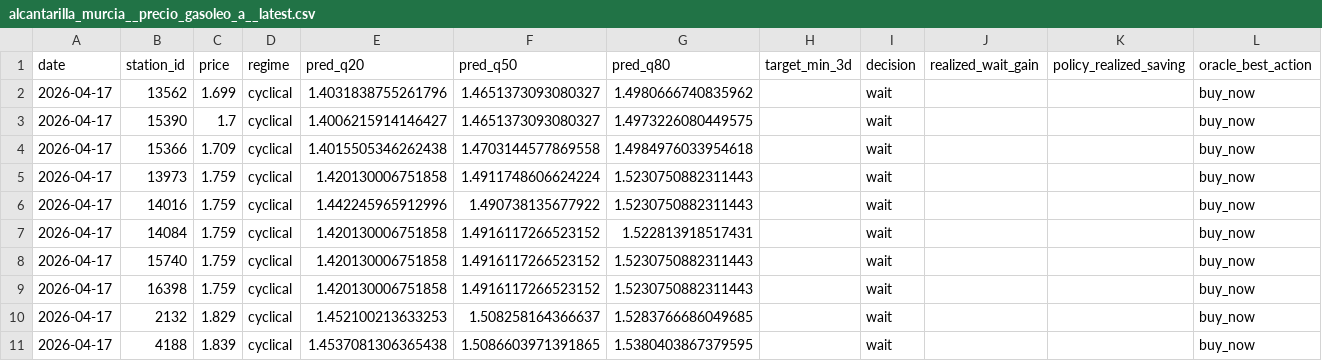
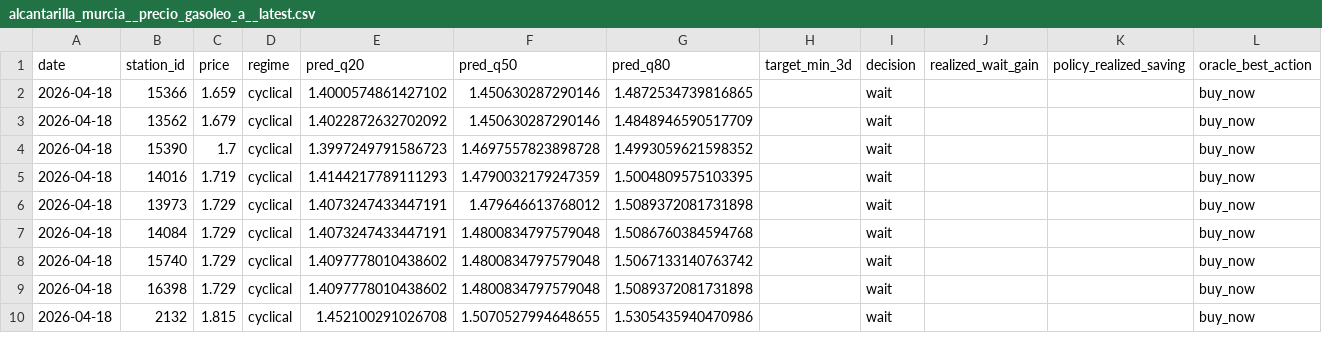
Before and after one commit to juanluserra/fuel-recommender-murcia, a CSV file: data/latest/alcantarilla_murcia__precio_gasoleo_a__latest.csv, drawn as a sheet; only a part is shown; the diff covers the shown part only.

```diff
--- a/data/latest/alcantarilla_murcia__precio_gasoleo_a__latest.csv
+++ b/data/latest/alcantarilla_murcia__precio_gasoleo_a__latest.csv
@@ -1,11 +1,10 @@
 date,station_id,price,regime,pred_q20,pred_q50,pred_q80,target_min_3d,decision,realized_wait_gain,policy_realized_saving,oracle_best_action
-2026-04-17,13562,1.699,cyclical,1.4031838755261796,1.4651373093080327,1.4980666740835962,,wait,,,buy_now
-2026-04-17,15390,1.7,cyclical,1.4006215914146427,1.4651373093080327,1.4973226080449575,,wait,,,buy_now
-2026-04-17,15366,1.709,cyclical,1.4015505346262438,1.4703144577869558,1.4984976033954618,,wait,,,buy_now
-2026-04-17,13973,1.759,cyclical,1.420130006751858,1.4911748606624224,1.5230750882311443,,wait,,,buy_now
-2026-04-17,14016,1.759,cyclical,1.442245965912996,1.490738135677922,1.5230750882311443,,wait,,,buy_now
-2026-04-17,14084,1.759,cyclical,1.420130006751858,1.4916117266523152,1.522813918517431,,wait,,,buy_now
-2026-04-17,15740,1.759,cyclical,1.420130006751858,1.4916117266523152,1.5230750882311443,,wait,,,buy_now
-2026-04-17,16398,1.759,cyclical,1.420130006751858,1.4916117266523152,1.5230750882311443,,wait,,,buy_now
-2026-04-17,2132,1.829,cyclical,1.452100213633253,1.508258164366637,1.5283766686049685,,wait,,,buy_now
-2026-04-17,4188,1.839,cyclical,1.4537081306365438,1.5086603971391865,1.5380403867379595,,wait,,,buy_now
+2026-04-18,15366,1.659,cyclical,1.4000574861427102,1.450630287290146,1.4872534739816865,,wait,,,buy_now
+2026-04-18,13562,1.679,cyclical,1.4022872632702092,1.450630287290146,1.4848946590517709,,wait,,,buy_now
+2026-04-18,15390,1.7,cyclical,1.3997249791586723,1.4697557823898728,1.4993059621598352,,wait,,,buy_now
+2026-04-18,14016,1.719,cyclical,1.4144217789111293,1.4790032179247359,1.5004809575103395,,wait,,,buy_now
+2026-04-18,13973,1.729,cyclical,1.4073247433447191,1.479646613768012,1.5089372081731898,,wait,,,buy_now
+2026-04-18,14084,1.729,cyclical,1.4073247433447191,1.4800834797579048,1.5086760384594768,,wait,,,buy_now
+2026-04-18,15740,1.729,cyclical,1.4097778010438602,1.4800834797579048,1.5067133140763742,,wait,,,buy_now
+2026-04-18,16398,1.729,cyclical,1.4097778010438602,1.4800834797579048,1.5089372081731898,,wait,,,buy_now
+2026-04-18,2132,1.815,cyclical,1.452100291026708,1.5070527994648655,1.5305435940470986,,wait,,,buy_now
```
Also changed, not shown: 1 added row and 14 edited cells elsewhere in this file, data/history/alcantarilla_murcia/fetch_log.csv, data/history/alcantarilla_murcia/stations.csv, 4 other files.
